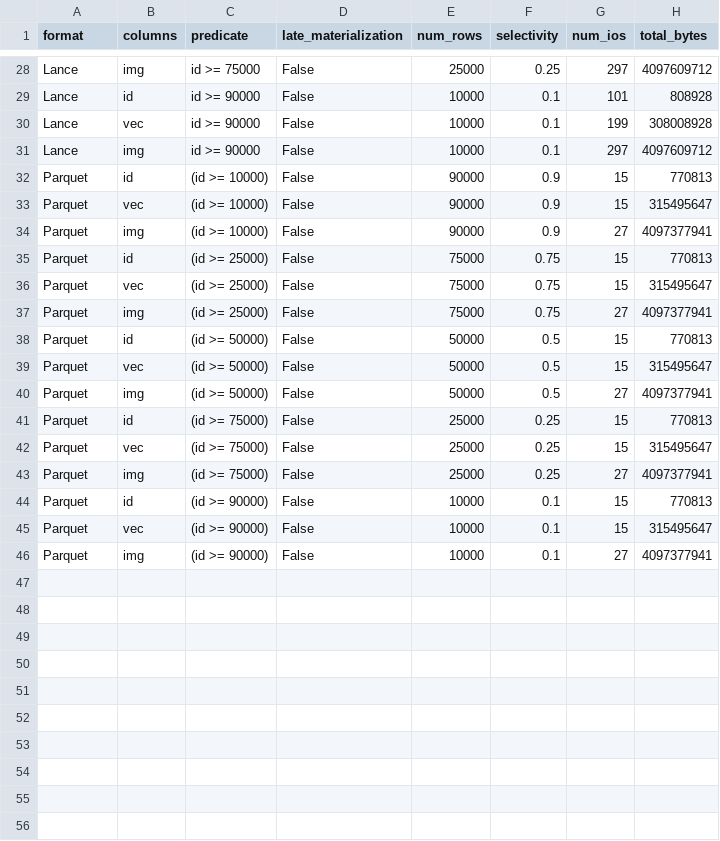
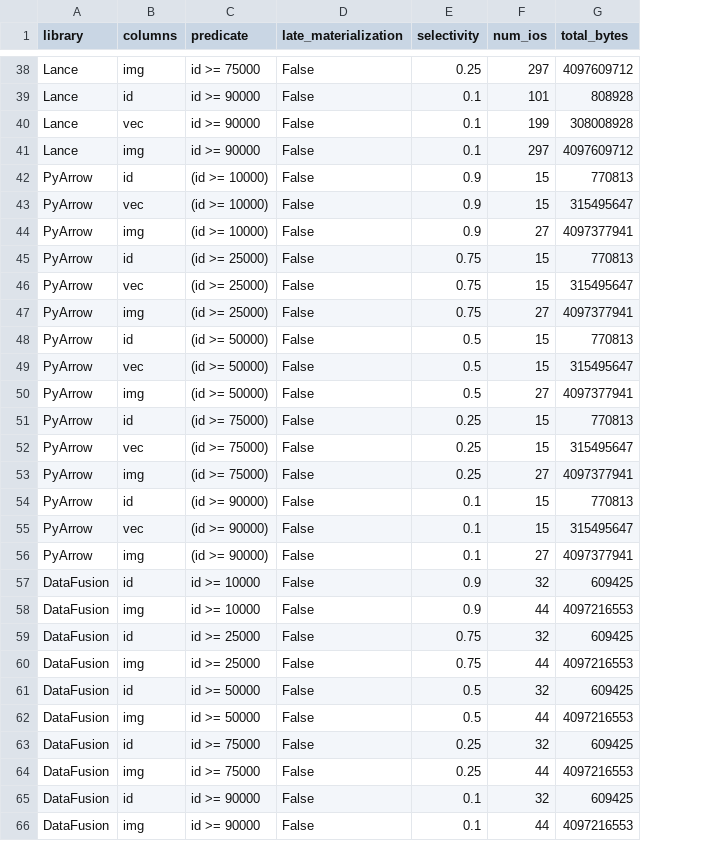
Before and after one commit to lancedb/lance-research, a CSV file: introductory/experiments/late_materialization/io_results.csv, drawn as a sheet; only a part is shown, gaps mark what is left out; removed rows and columns are numbered as before the commit, all else as after; the diff covers the shown part only; the diff names each change by its address in the sheet, - before the commit and + after, or states it on an @@ line.

```diff
--- a/introductory/experiments/late_materialization/io_results.csv
+++ b/introductory/experiments/late_materialization/io_results.csv
-column E (num_rows), rows 28-46: 25000 | 10000 | 10000 | 10000 | 90000 | 90000 | 90000 | 75000 | 75000 | 75000 | 50000 | 50000 | 50000 | 25000 | 25000 | 25000 | 10000 | 10000 | 10000
-A1: format
+A1: library
-A42:A56 (library): Parquet
+A42:A56 (library): PyArrow
+row 57: DataFusion | id | id >= 10000 | False | 0.9 | 32 | 609425
+row 58: DataFusion | img | id >= 10000 | False | 0.9 | 44 | 4097216553
+row 59: DataFusion | id | id >= 25000 | False | 0.75 | 32 | 609425
+row 60: DataFusion | img | id >= 25000 | False | 0.75 | 44 | 4097216553
+row 61: DataFusion | id | id >= 50000 | False | 0.5 | 32 | 609425
+row 62: DataFusion | img | id >= 50000 | False | 0.5 | 44 | 4097216553
+row 63: DataFusion | id | id >= 75000 | False | 0.25 | 32 | 609425
+row 64: DataFusion | img | id >= 75000 | False | 0.25 | 44 | 4097216553
+row 65: DataFusion | id | id >= 90000 | False | 0.1 | 32 | 609425
+row 66: DataFusion | img | id >= 90000 | False | 0.1 | 44 | 4097216553
```
Also changed, not shown: 10 added rows elsewhere in this file, 6 other files.
